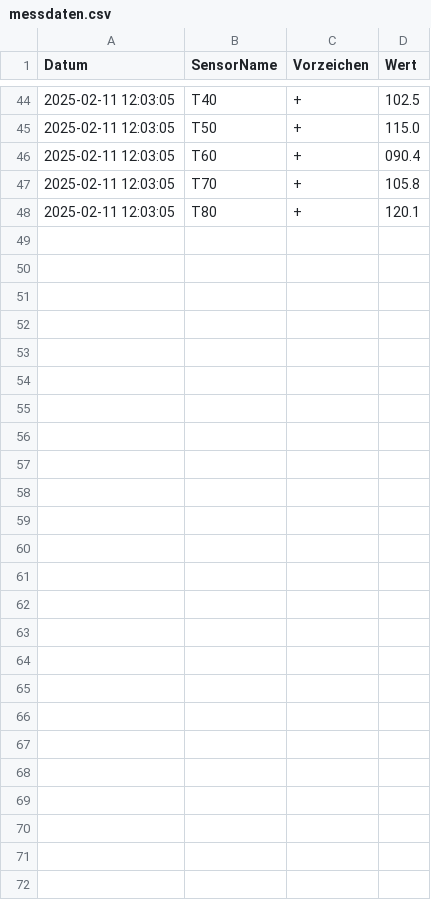
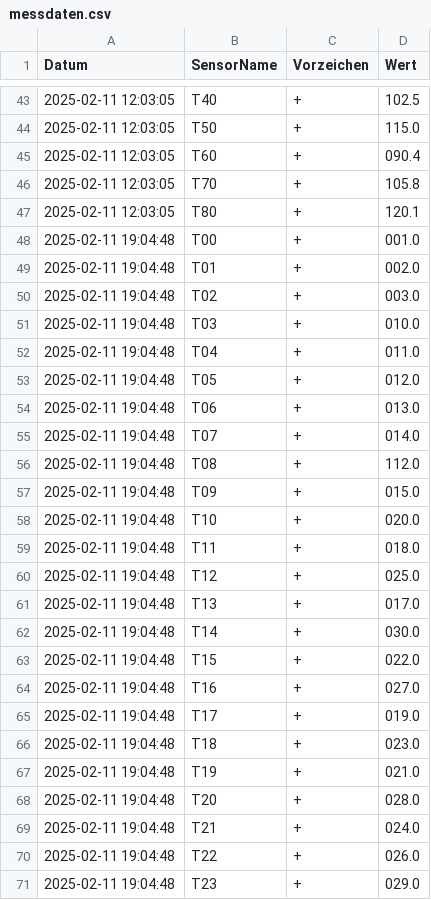
Before and after one commit to P3NG0DZ/Sensorendaten-uebertragung, a CSV file: messdaten.csv, drawn as a sheet; only a part is shown, gaps mark what is left out; the diff covers the shown part only.

Commit message:
Aktualisiere messdaten.csv mit neuen Sensordaten und verbessere temperatur_plot.py zur Visualisierung von Sensordaten in einem Liniendiagramm

```diff
--- a/messdaten.csv
+++ b/messdaten.csv
@@ -48 +47,25 @@ Datum,SensorName,Vorzeichen,Wert
 2025-02-11 12:03:05,T80,+,120.1
+2025-02-11 19:04:48,T00,+,001.0
+2025-02-11 19:04:48,T01,+,002.0
+2025-02-11 19:04:48,T02,+,003.0
+2025-02-11 19:04:48,T03,+,010.0
+2025-02-11 19:04:48,T04,+,011.0
+2025-02-11 19:04:48,T05,+,012.0
+2025-02-11 19:04:48,T06,+,013.0
+2025-02-11 19:04:48,T07,+,014.0
+2025-02-11 19:04:48,T08,+,112.0
+2025-02-11 19:04:48,T09,+,015.0
+2025-02-11 19:04:48,T10,+,020.0
+2025-02-11 19:04:48,T11,+,018.0
+2025-02-11 19:04:48,T12,+,025.0
+2025-02-11 19:04:48,T13,+,017.0
+2025-02-11 19:04:48,T14,+,030.0
+2025-02-11 19:04:48,T15,+,022.0
+2025-02-11 19:04:48,T16,+,027.0
+2025-02-11 19:04:48,T17,+,019.0
+2025-02-11 19:04:48,T18,+,023.0
+2025-02-11 19:04:48,T19,+,021.0
+2025-02-11 19:04:48,T20,+,028.0
+2025-02-11 19:04:48,T21,+,024.0
+2025-02-11 19:04:48,T22,+,026.0
+2025-02-11 19:04:48,T23,+,029.0
```
Also changed, not shown: 1 removed row and 33 edited cells elsewhere in this file, 2 other files.
